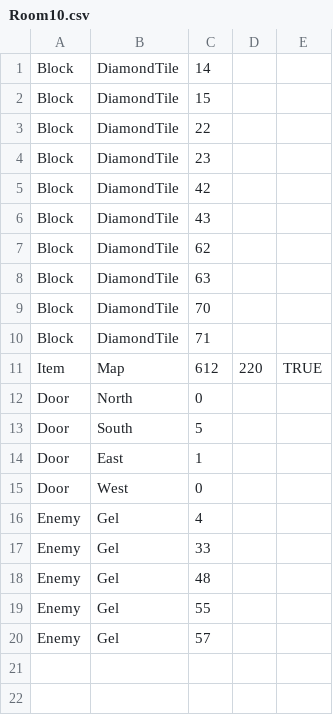
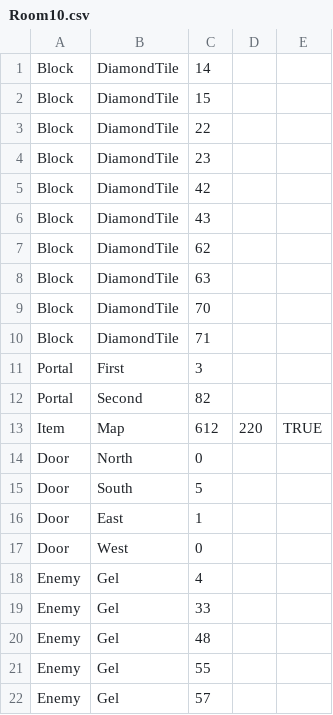
Before and after one commit to amazingabhinayyy/TheLegendOfBoggus, a CSV file: Dungeon/RoomFiles/Room10.csv, drawn as a sheet; the diff names each change by its address in the sheet, - before the commit and + after, or states it on an @@ line.

Commit message:
portal sizing should be good. will now try to move portal stuff to its own file

```diff
--- a/Dungeon/RoomFiles/Room10.csv
+++ b/Dungeon/RoomFiles/Room10.csv
+row 11: Portal | First | 3
+row 12: Portal | Second | 82
```
Also changed, not shown: 3 other files.
